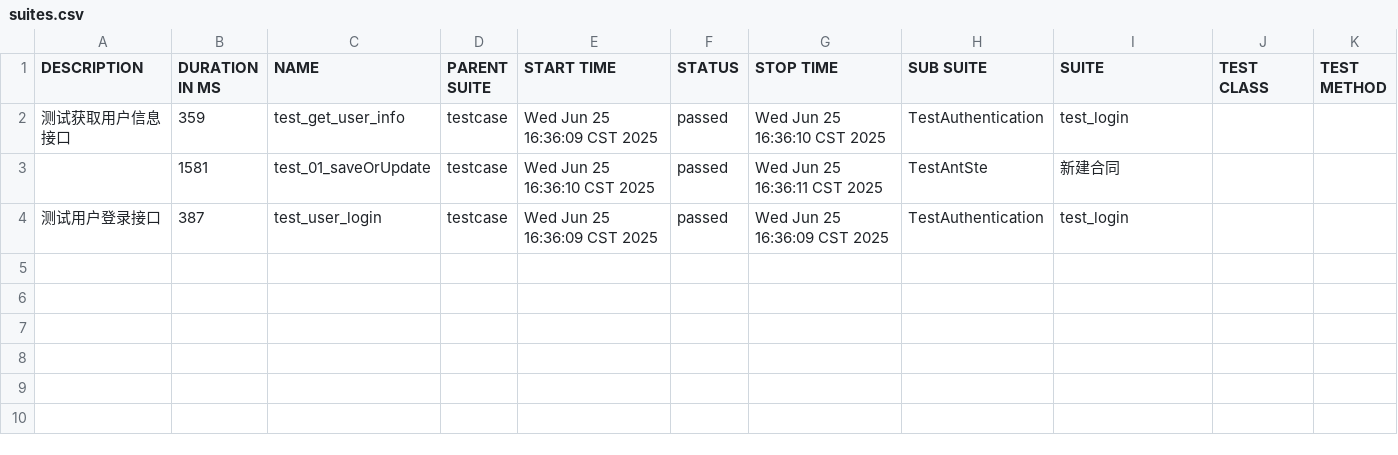
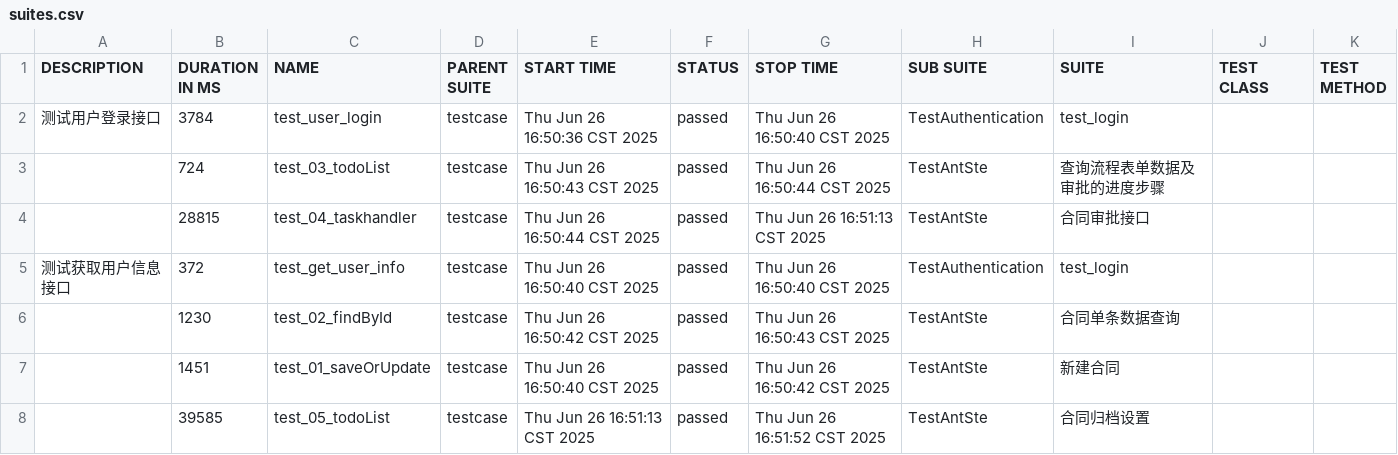
Before and after one commit to li-mo12/me.github.io, a CSV file: report/data/suites.csv, drawn as a sheet.

```diff
--- a/report/data/suites.csv
+++ b/report/data/suites.csv
@@ -1,4 +1,8 @@
 "DESCRIPTION","DURATION IN MS","NAME","PARENT SUITE","START TIME","STATUS","STOP TIME","SUB SUITE","SUITE","TEST CLASS","TEST METHOD"
-"测试获取用户信息接口","359","test_get_user_info","testcase","Wed Jun 25 16:36:09 CST 2025","passed","Wed Jun 25 16:36:10 CST 2025","TestAuthentication","test_login","",""
-"","1581","test_01_saveOrUpdate","testcase","Wed Jun 25 16:36:10 CST 2025","passed","Wed Jun 25 16:36:11 CST 2025","TestAntSte","新建合同","",""
-"测试用户登录接口","387","test_user_login","testcase","Wed Jun 25 16:36:09 CST 2025","passed","Wed Jun 25 16:36:09 CST 2025","TestAuthentication","test_login","",""
+"测试用户登录接口","3784","test_user_login","testcase","Thu Jun 26 16:50:36 CST 2025","passed","Thu Jun 26 16:50:40 CST 2025","TestAuthentication","test_login","",""
+"","724","test_03_todoList","testcase","Thu Jun 26 16:50:43 CST 2025","passed","Thu Jun 26 16:50:44 CST 2025","TestAntSte","查询流程表单数据及审批的进度步骤","",""
+"","28815","test_04_taskhandler","testcase","Thu Jun 26 16:50:44 CST 2025","passed","Thu Jun 26 16:51:13 CST 2025","TestAntSte","合同审批接口","",""
+"测试获取用户信息接口","372","test_get_user_info","testcase","Thu Jun 26 16:50:40 CST 2025","passed","Thu Jun 26 16:50:40 CST 2025","TestAuthentication","test_login","",""
+"","1230","test_02_findById","testcase","Thu Jun 26 16:50:42 CST 2025","passed","Thu Jun 26 16:50:43 CST 2025","TestAntSte","合同单条数据查询","",""
+"","1451","test_01_saveOrUpdate","testcase","Thu Jun 26 16:50:40 CST 2025","passed","Thu Jun 26 16:50:42 CST 2025","TestAntSte","新建合同","",""
+"","39585","test_05_todoList","testcase","Thu Jun 26 16:51:13 CST 2025","passed","Thu Jun 26 16:51:52 CST 2025","TestAntSte","合同归档设置","",""
```
Also changed, not shown: report/data/behaviors.csv, 48 other files.
